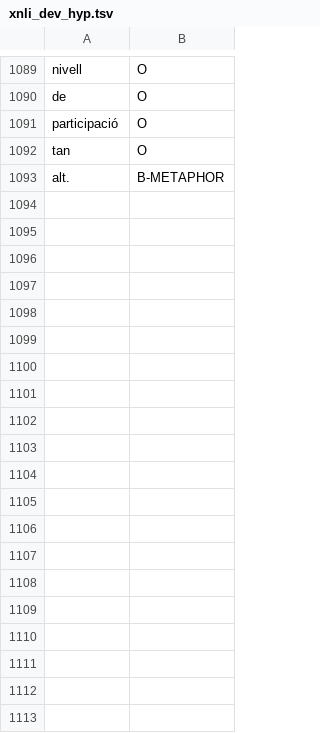
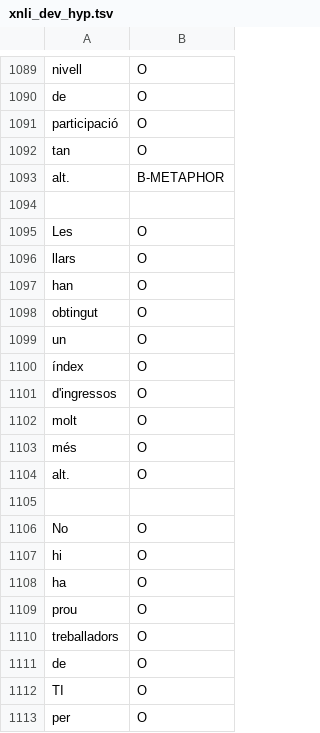
Before and after one commit to XavierQuerol/meta4xnli, a TSV file: data/meta4xnli/detection/final_projected_labels/xnli_dev_hyp.tsv, drawn as a sheet; only a part is shown, gaps mark what is left out; the diff covers the shown part only; the diff names each change by its address in the sheet, - before the commit and + after, or states it on an @@ line.

```diff
--- a/data/meta4xnli/detection/final_projected_labels/xnli_dev_hyp.tsv
+++ b/data/meta4xnli/detection/final_projected_labels/xnli_dev_hyp.tsv
+row 1094: (empty)
+row 1095: Les | O
+row 1096: llars | O
+row 1097: han | O
+row 1098: obtingut | O
+row 1099: un | O
+row 1100: índex | O
+row 1101: d'ingressos | O
+row 1102: molt | O
+row 1103: més | O
+row 1104: alt. | O
+row 1105: (empty)
+row 1106: No | O
+row 1107: hi | O
+row 1108: ha | O
+row 1109: prou | O
+row 1110: treballadors | O
+row 1111: de | O
+row 1112: TI | O
+row 1113: per | O
```
Also changed, not shown: 43 added rows elsewhere in this file, 2 other files.
